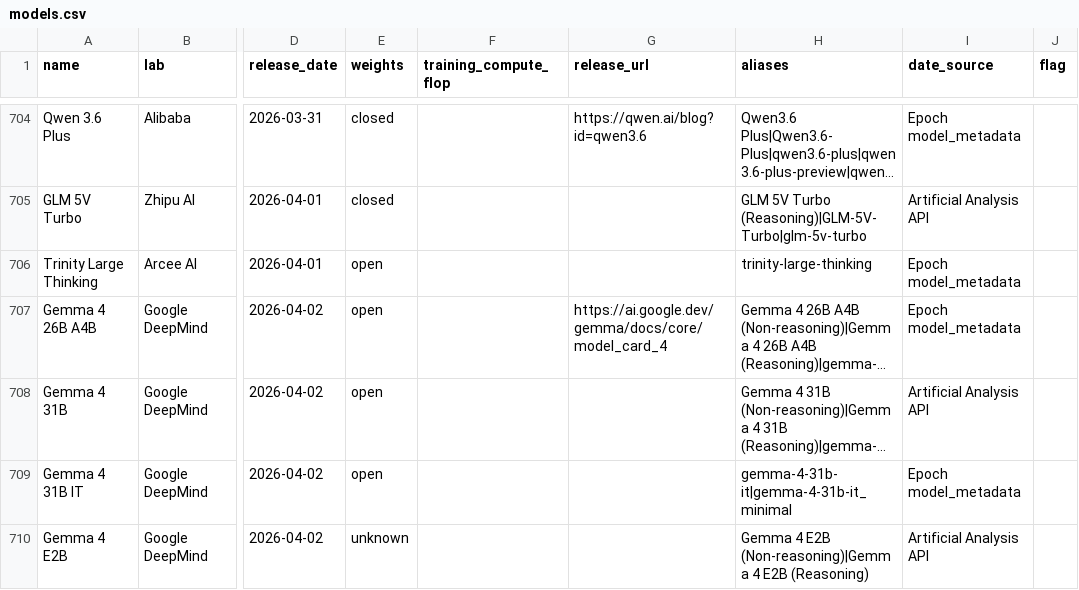
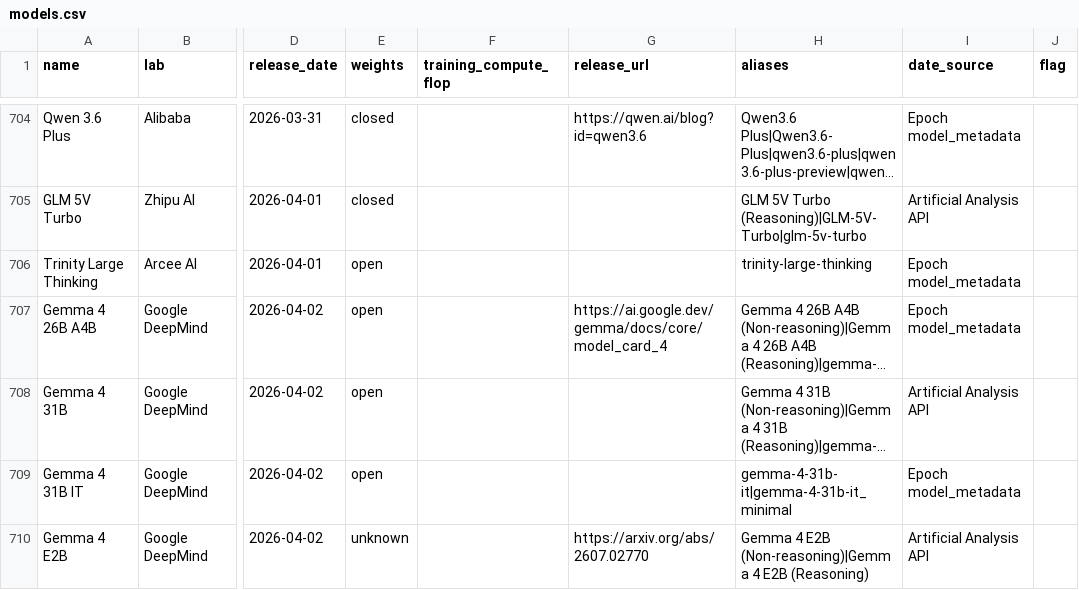
Before and after one commit to JackZamora1/us-china-ai-gap, a CSV file: data/models.csv, drawn as a sheet; only a part is shown, gaps mark what is left out; long unchanged cells end in …; the diff covers the shown part only; the diff names each change by its address in the sheet, - before the commit and + after, or states it on an @@ line.

```diff
--- a/data/models.csv
+++ b/data/models.csv
-G710 (release_url): (empty)
+G710 (release_url): https://arxiv.org/abs/2607.02770
```
Also changed, not shown: 1 added row and 5 edited cells elsewhere in this file, data/benchmarks.csv, data/inventory.csv, 5 other files.
